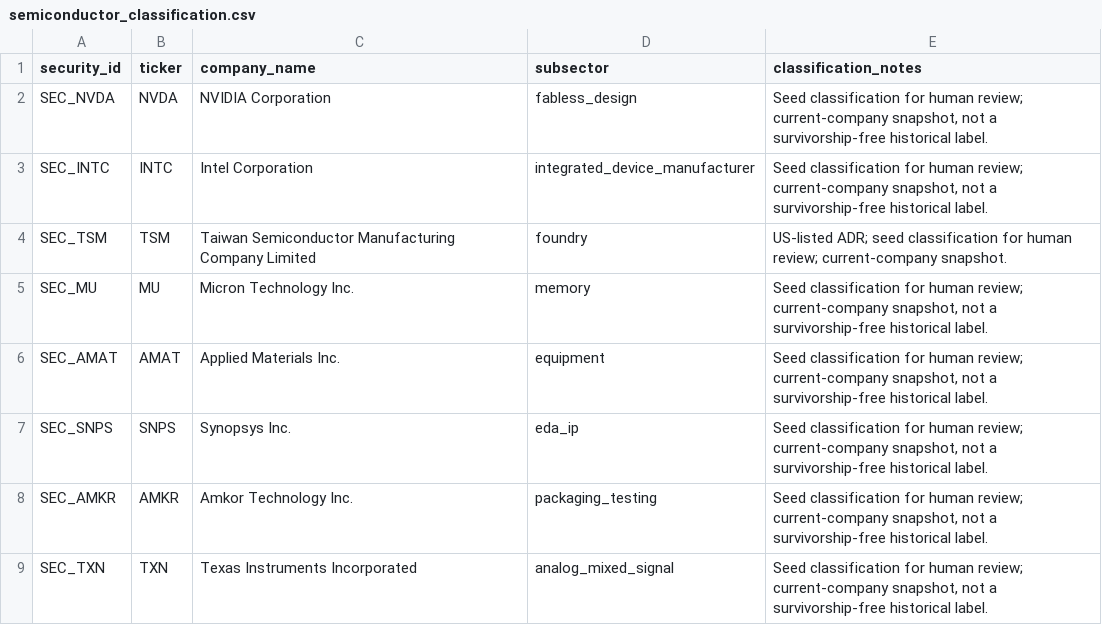
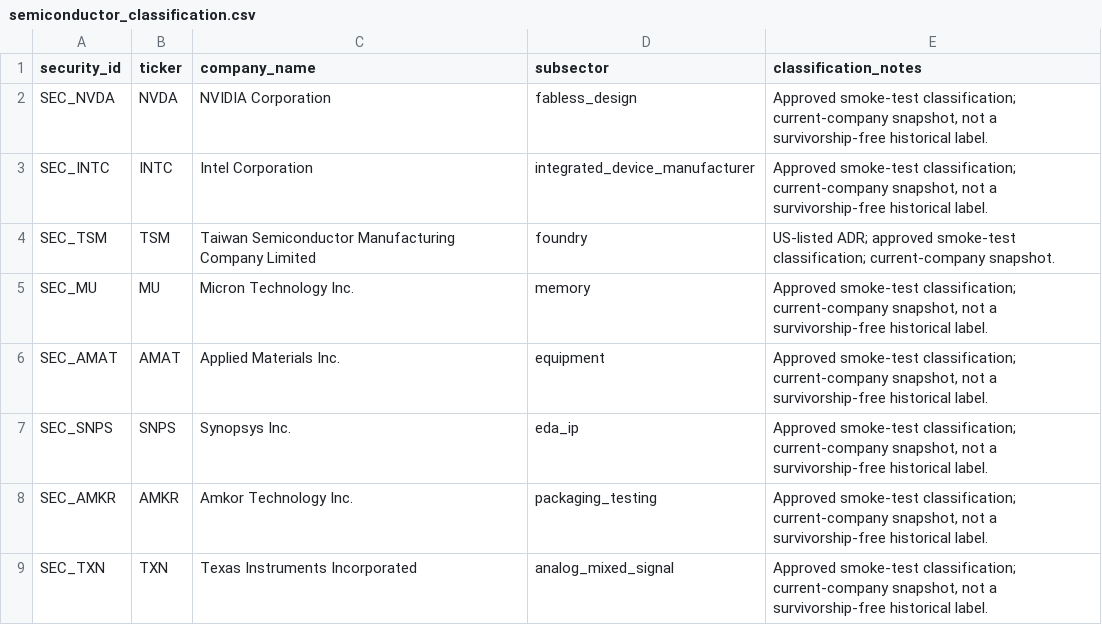
Before and after one commit to thaik0/price-diffusion, a CSV file: metadata/semiconductor_classification.csv, drawn as a sheet.

```diff
--- a/metadata/semiconductor_classification.csv
+++ b/metadata/semiconductor_classification.csv
@@ -1,9 +1,9 @@
 security_id,ticker,company_name,subsector,classification_notes
-SEC_NVDA,NVDA,NVIDIA Corporation,fabless_design,"Seed classification for human review; current-company snapshot, not a survivorship-free historical label."
-SEC_INTC,INTC,Intel Corporation,integrated_device_manufacturer,"Seed classification for human review; current-company snapshot, not a survivorship-free historical label."
-SEC_TSM,TSM,Taiwan Semiconductor Manufacturing Company Limited,foundry,"US-listed ADR; seed classification for human review; current-company snapshot."
-SEC_MU,MU,Micron Technology Inc.,memory,"Seed classification for human review; current-company snapshot, not a survivorship-free historical label."
-SEC_AMAT,AMAT,Applied Materials Inc.,equipment,"Seed classification for human review; current-company snapshot, not a survivorship-free historical label."
-SEC_SNPS,SNPS,Synopsys Inc.,eda_ip,"Seed classification for human review; current-company snapshot, not a survivorship-free historical label."
-SEC_AMKR,AMKR,Amkor Technology Inc.,packaging_testing,"Seed classification for human review; current-company snapshot, not a survivorship-free historical label."
-SEC_TXN,TXN,Texas Instruments Incorporated,analog_mixed_signal,"Seed classification for human review; current-company snapshot, not a survivorship-free historical label."
+SEC_NVDA,NVDA,NVIDIA Corporation,fabless_design,"Approved smoke-test classification; current-company snapshot, not a survivorship-free historical label."
+SEC_INTC,INTC,Intel Corporation,integrated_device_manufacturer,"Approved smoke-test classification; current-company snapshot, not a survivorship-free historical label."
+SEC_TSM,TSM,Taiwan Semiconductor Manufacturing Company Limited,foundry,"US-listed ADR; approved smoke-test classification; current-company snapshot."
+SEC_MU,MU,Micron Technology Inc.,memory,"Approved smoke-test classification; current-company snapshot, not a survivorship-free historical label."
+SEC_AMAT,AMAT,Applied Materials Inc.,equipment,"Approved smoke-test classification; current-company snapshot, not a survivorship-free historical label."
+SEC_SNPS,SNPS,Synopsys Inc.,eda_ip,"Approved smoke-test classification; current-company snapshot, not a survivorship-free historical label."
+SEC_AMKR,AMKR,Amkor Technology Inc.,packaging_testing,"Approved smoke-test classification; current-company snapshot, not a survivorship-free historical label."
+SEC_TXN,TXN,Texas Instruments Incorporated,analog_mixed_signal,"Approved smoke-test classification; current-company snapshot, not a survivorship-free historical label."
```
Also changed, not shown: metadata/peer_classification.csv, 2 other files.
